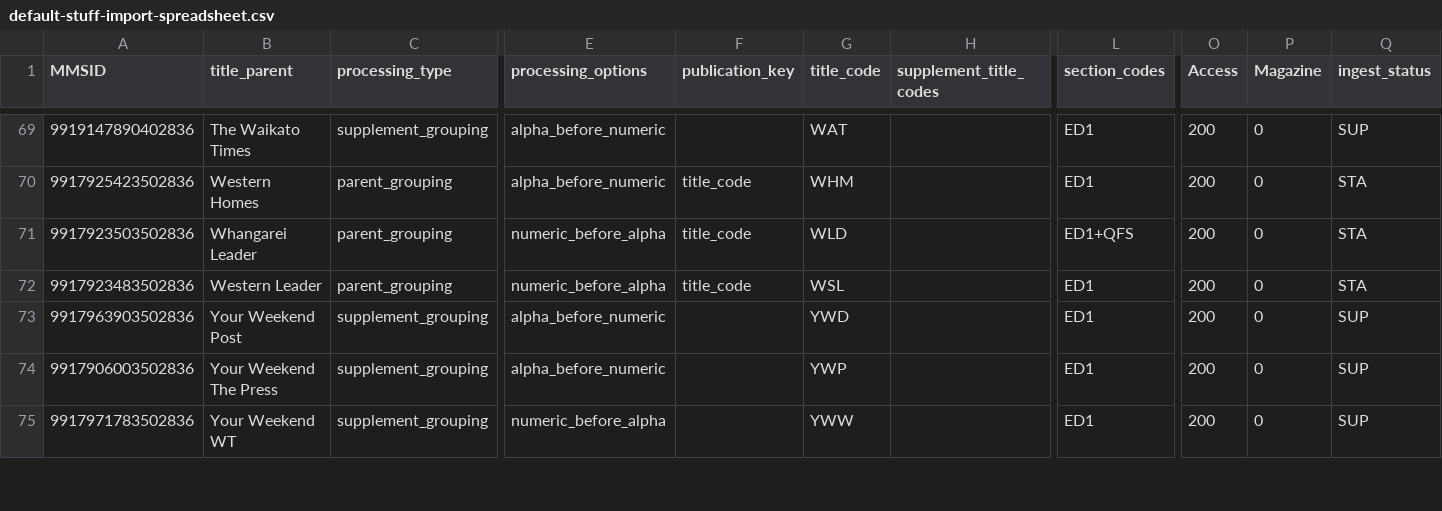
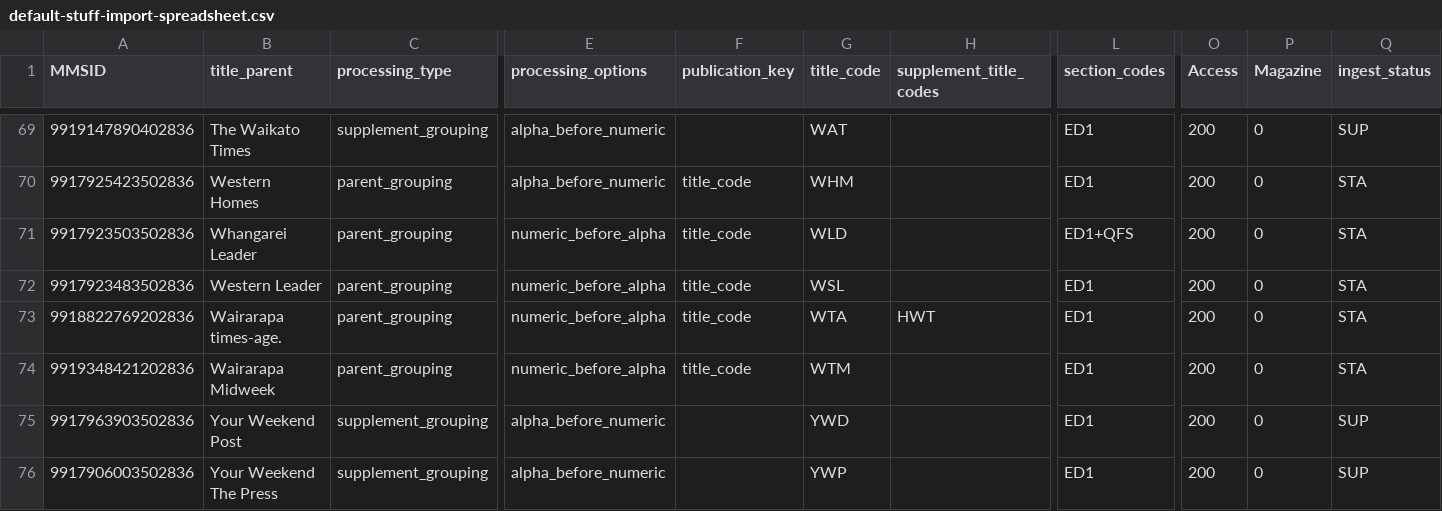
Before and after one commit to NLNZDigitalPreservation/nlnz-tools-sip-generation-newspapers, a CSV file: core/src/main/resources/nz/govt/natlib/tools/sip/generation/newspapers/default-stuff-import-spreadsheet.csv, drawn as a sheet; only a part is shown, gaps mark what is left out; the shorter side is filled out with more unchanged rows; rows hold the shown columns only; the diff names each change by its address in the sheet, - before the commit and + after, or states it on an @@ line.

Commit message:
Add WTA and WTM to stuff

```diff
--- a/core/src/main/resources/nz/govt/natlib/tools/sip/generation/newspapers/default-stuff-import-spreadsheet.csv
+++ b/core/src/main/resources/nz/govt/natlib/tools/sip/generation/newspapers/default-stuff-import-spreadsheet.csv
+row 73: 9918822769202836 | Wairarapa times-age. | parent_grouping | numeric_before_alpha | title_code | WTA | HWT | ED1 | 200 | 0 | STA
+row 74: 9919348421202836 | Wairarapa Midweek | parent_grouping | numeric_before_alpha | title_code | WTM |  | ED1 | 200 | 0 | STA
```
Also changed, not shown: 1 other file.
